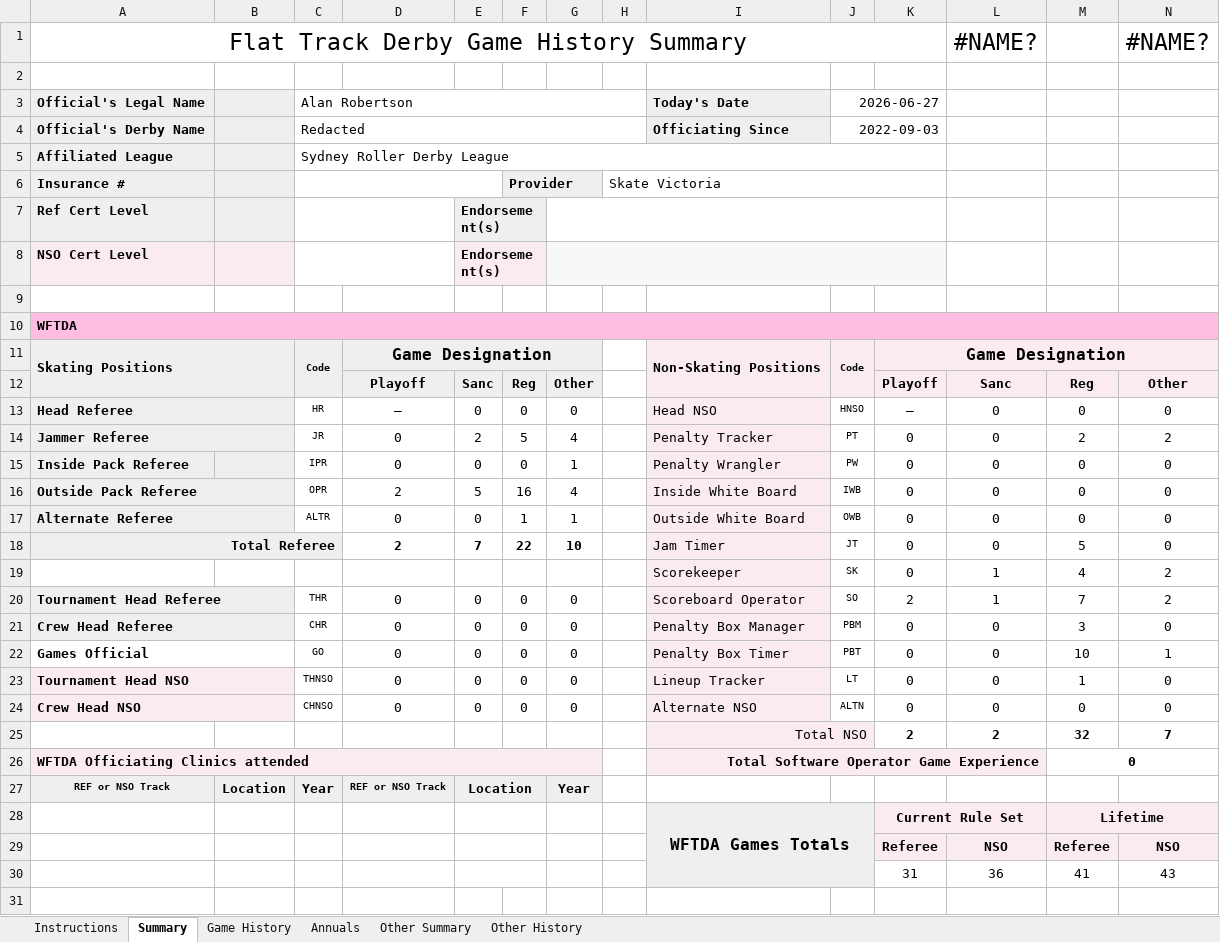
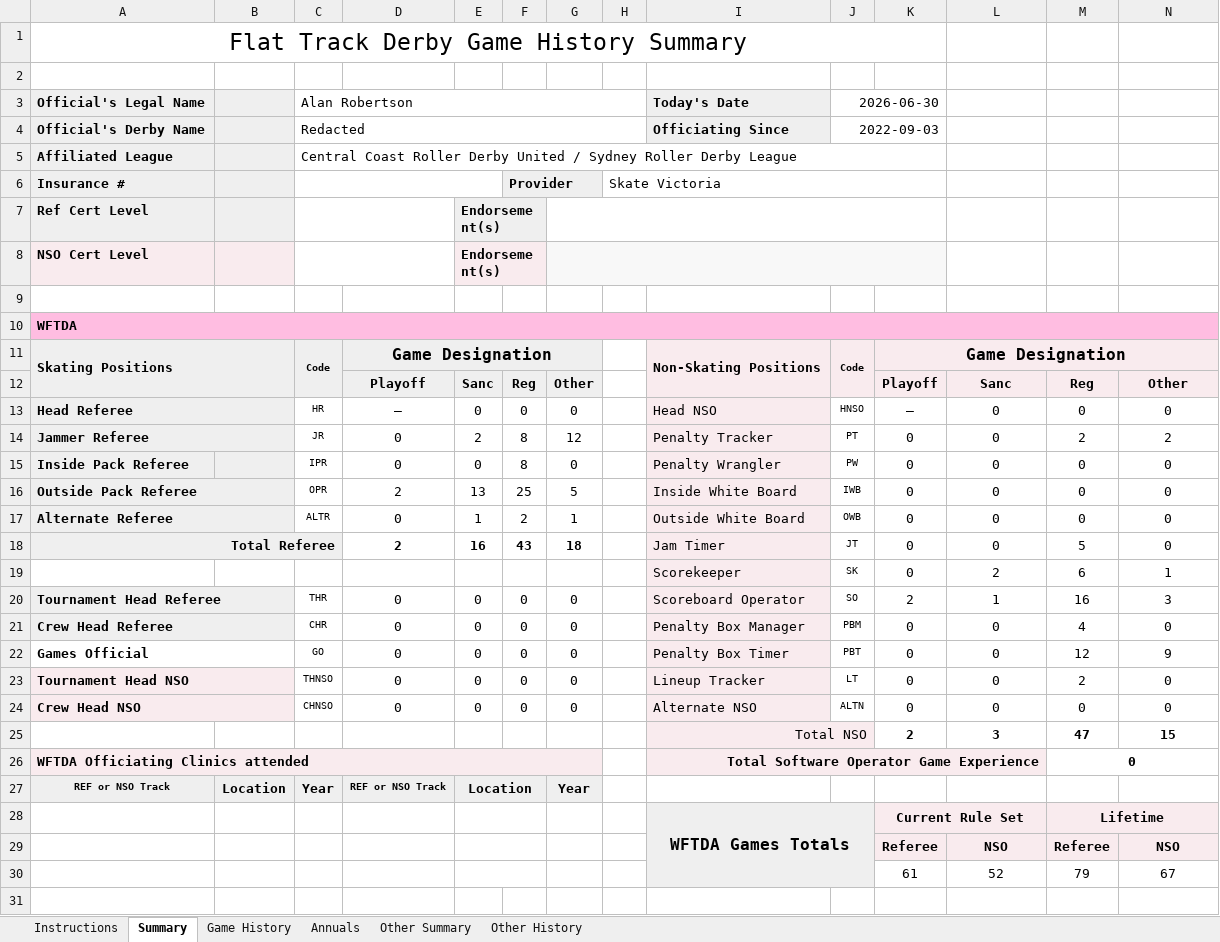
Before and after one commit to Alan-Robertson/Alan-Robertson.github.io, an Excel workbook: files/derby_history.xlsx, sheet Summary, drawn as a sheet; only a part is shown; values as stored, in another font and other column widths than the file's, no borders; charts and pictures not drawn; removed rows and columns are numbered as before the commit, all else as after; the diff covers the shown part only; the diff names each change by its address in the sheet, - before the commit and + after, or states it on an @@ line.

```diff
--- a/files/derby_history.xlsx (sheet Summary)
+++ b/files/derby_history.xlsx (sheet Summary)
-L1: #NAME?
+L1: (empty)
-N1: #NAME?
+N1: (empty)
-J3: 2026-06-27
+J3: 2026-06-30
-C5: Sydney Roller Derby League
+C5: Central Coast Roller Derby United / Sydney Roller Derby League
-F14: 5
+F14: 8
-G14: 4
+G14: 12
-F15: 0
+F15: 8
-G15: 1
+G15: 0
-E16: 5
+E16: 13
-F16: 16
+F16: 25
-G16: 4
+G16: 5
-E17: 0
+E17: 1
-F17: 1
+F17: 2
-E18: 7
+E18: 16
-F18: 22
+F18: 43
-G18: 10
+G18: 18
-L19: 1
+L19: 2
-M19: 4
+M19: 6
-N19: 2
+N19: 1
-M20: 7
+M20: 16
-N20: 2
+N20: 3
-M21: 3
+M21: 4
-M22: 10
+M22: 12
-N22: 1
+N22: 9
-M23: 1
+M23: 2
-row 25:  |  |  |  |  |  |  |  | Total NSO |  | 2 | 2 | 32 | 7
+row 25:  |  |  |  |  |  |  |  | Total NSO |  | 2 | 3 | 47 | 15
-row 30:  |  |  |  |  |  |  |  |  |  | 31 | 36 | 41 | 43
+row 30:  |  |  |  |  |  |  |  |  |  | 61 | 52 | 79 | 67
```
Also changed, not shown: 3 edited cells elsewhere in this sheet, sheet Game History, sheet Instructions, sheet Annuals, formulas that keep their value, charts or pictures.
